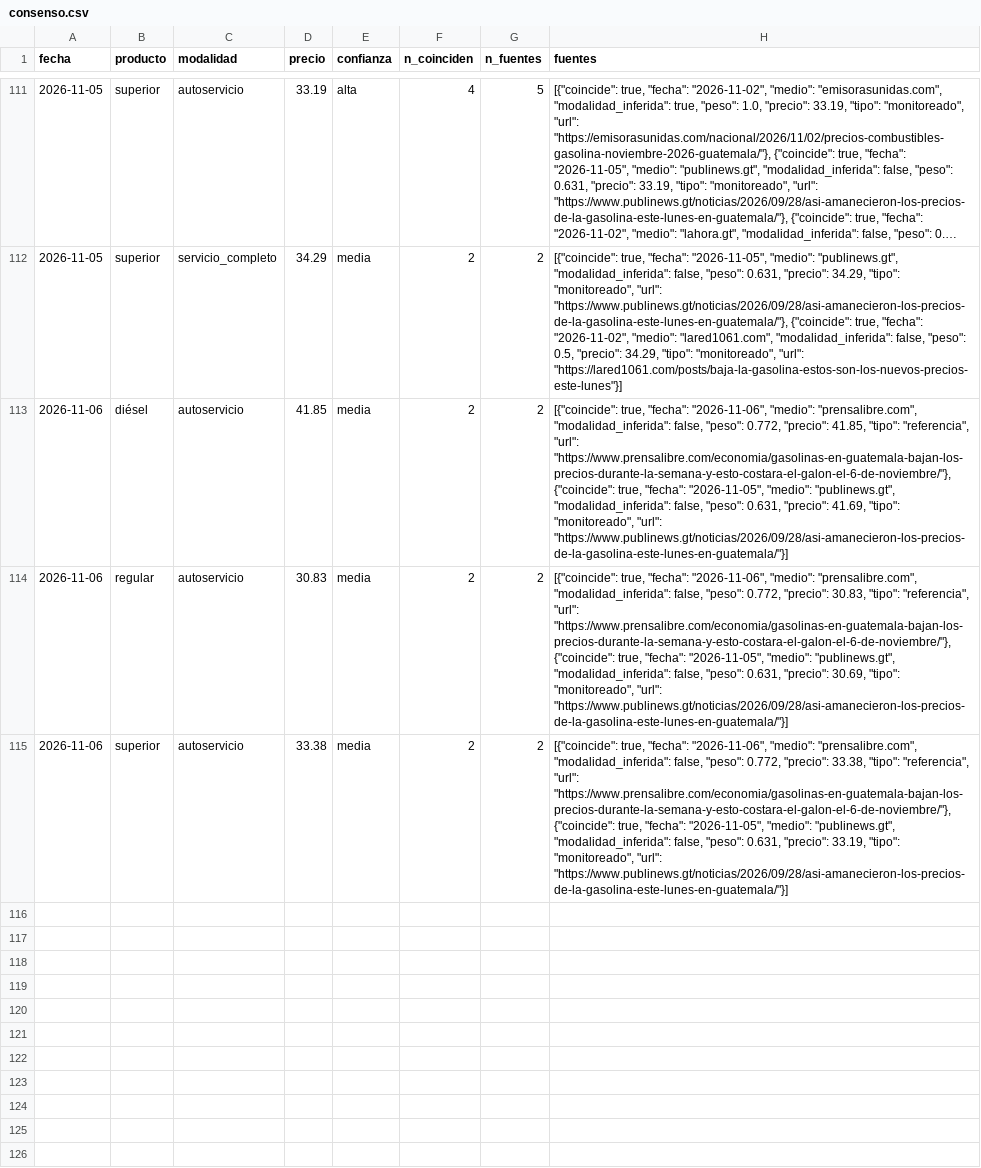
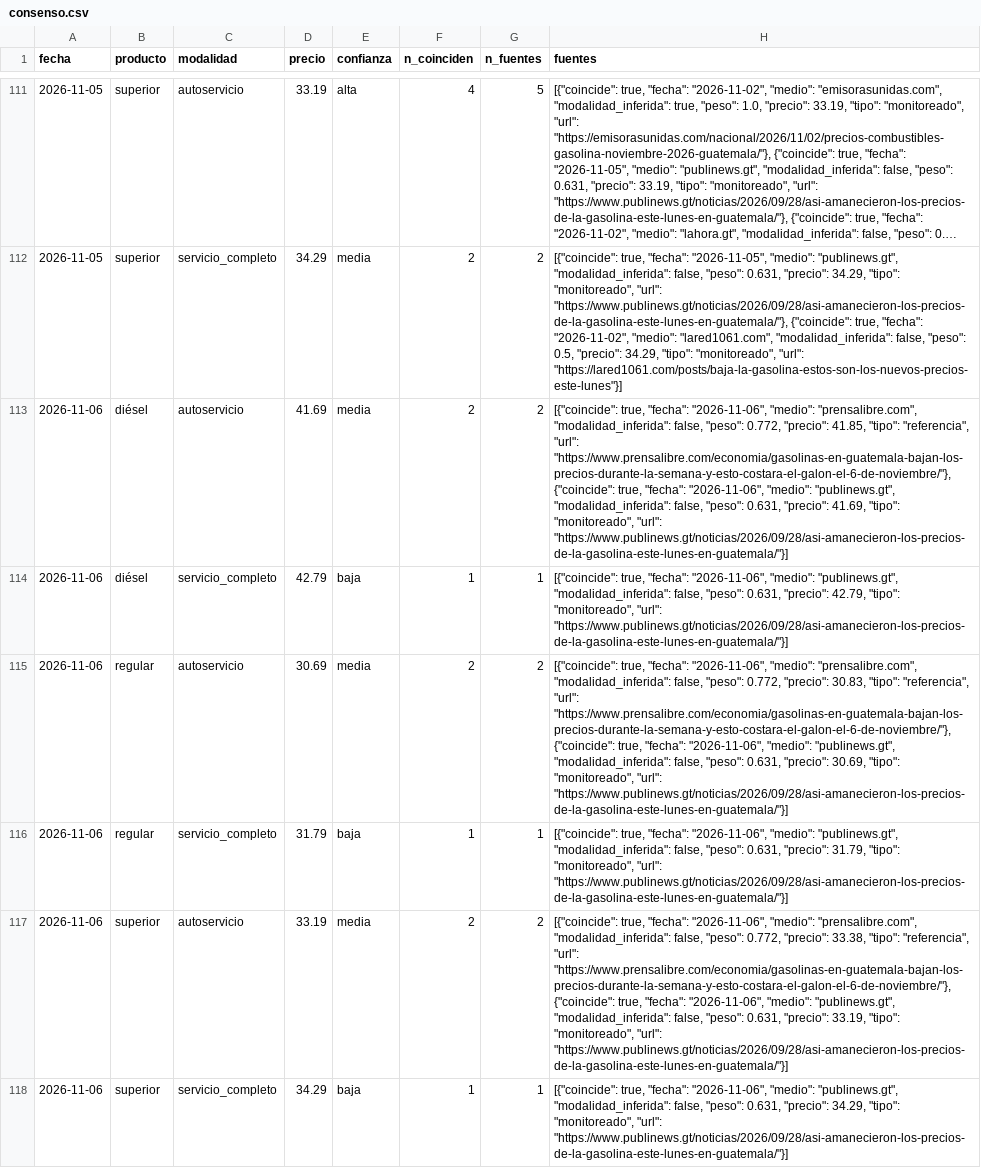
Before and after one commit to yartoorsdar/gasolina-gt, a CSV file: data/db/consenso.csv, drawn as a sheet; only a part is shown, gaps mark what is left out; long unchanged cells end in …; addresses are those after the commit; the diff names each change by its address in the sheet, - before the commit and + after, or states it on an @@ line.

```diff
--- a/data/db/consenso.csv
+++ b/data/db/consenso.csv
-D113 (precio): 41.85
+D113 (precio): 41.69
-H113 (fuentes): …true, "fecha": "2026-11-05", "medio": "publinews.gt",…
+H113 (fuentes): …true, "fecha": "2026-11-06", "medio": "publinews.gt",…
+row 114: 2026-11-06 | diésel | servicio_completo | 42.79 | baja | 1 | 1 | [{"coincide": true, "fecha": "2026-11-06", "medio": "publinews.gt", "modalidad_inferida": false, "peso": 0.631, "precio": 42.79, "tipo": "monitoreado", "url": "https://www.publinews.gt/noticias/2026/09/28/asi-amanecieron-los-precios-de-la-gasolina-este-lunes-en-guatemala/"}]
-D115 (precio): 30.83
+D115 (precio): 30.69
-H115 (fuentes): …true, "fecha": "2026-11-05", "medio": "publinews.gt",…
+H115 (fuentes): …true, "fecha": "2026-11-06", "medio": "publinews.gt",…
+row 116: 2026-11-06 | regular | servicio_completo | 31.79 | baja | 1 | 1 | [{"coincide": true, "fecha": "2026-11-06", "medio": "publinews.gt", "modalidad_inferida": false, "peso": 0.631, "precio": 31.79, "tipo": "monitoreado", "url": "https://www.publinews.gt/noticias/2026/09/28/asi-amanecieron-los-precios-de-la-gasolina-este-lunes-en-guatemala/"}]
-D117 (precio): 33.38
+D117 (precio): 33.19
-H117 (fuentes): …true, "fecha": "2026-11-05", "medio": "publinews.gt",…
+H117 (fuentes): …true, "fecha": "2026-11-06", "medio": "publinews.gt",…
+row 118: 2026-11-06 | superior | servicio_completo | 34.29 | baja | 1 | 1 | [{"coincide": true, "fecha": "2026-11-06", "medio": "publinews.gt", "modalidad_inferida": false, "peso": 0.631, "precio": 34.29, "tipo": "monitoreado", "url": "https://www.publinews.gt/noticias/2026/09/28/asi-amanecieron-los-precios-de-la-gasolina-este-lunes-en-guatemala/"}]
```
Also changed, not shown: data/db/articulos.csv, data/db/diesel.csv, 5 other files.
